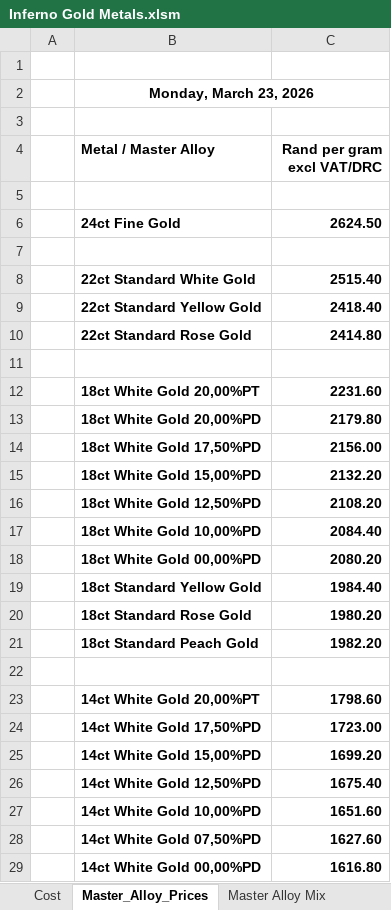
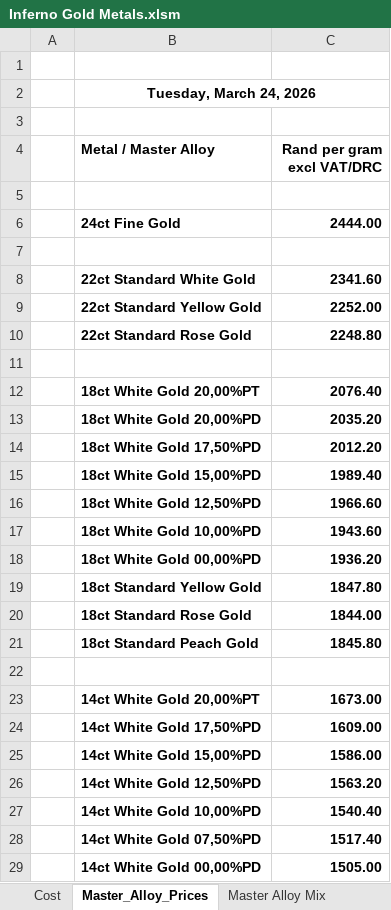
Before and after one commit to Frootloop94/Inferno-Prices, an Excel workbook: Inferno Gold Metals.xlsm, sheet Master_Alloy_Prices, drawn as a sheet; only a part is shown; values as stored, in another font and other column widths than the file's, no borders; charts and pictures not drawn; the diff covers the shown part only; the diff names each change by its address in the sheet, - before the commit and + after, or states it on an @@ line.

```diff
--- a/Inferno Gold Metals.xlsm (sheet Master_Alloy_Prices)
+++ b/Inferno Gold Metals.xlsm (sheet Master_Alloy_Prices)
-B2 (Metal / Master Alloy): Monday, March 23, 2026
+B2 (Metal / Master Alloy): Tuesday, March 24, 2026
-C6 (Rand per gram excl VAT/DRC): 2624.50
+C6 (Rand per gram excl VAT/DRC): 2444.00
-C8 (Rand per gram excl VAT/DRC): 2515.40
+C8 (Rand per gram excl VAT/DRC): 2341.60
-C9 (Rand per gram excl VAT/DRC): 2418.40
+C9 (Rand per gram excl VAT/DRC): 2252.00
-C10 (Rand per gram excl VAT/DRC): 2414.80
+C10 (Rand per gram excl VAT/DRC): 2248.80
-C12 (Rand per gram excl VAT/DRC): 2231.60
+C12 (Rand per gram excl VAT/DRC): 2076.40
-C13 (Rand per gram excl VAT/DRC): 2179.80
+C13 (Rand per gram excl VAT/DRC): 2035.20
-C14 (Rand per gram excl VAT/DRC): 2156.00
+C14 (Rand per gram excl VAT/DRC): 2012.20
-C15 (Rand per gram excl VAT/DRC): 2132.20
+C15 (Rand per gram excl VAT/DRC): 1989.40
-C16 (Rand per gram excl VAT/DRC): 2108.20
+C16 (Rand per gram excl VAT/DRC): 1966.60
-C17 (Rand per gram excl VAT/DRC): 2084.40
+C17 (Rand per gram excl VAT/DRC): 1943.60
-C18 (Rand per gram excl VAT/DRC): 2080.20
+C18 (Rand per gram excl VAT/DRC): 1936.20
-C19 (Rand per gram excl VAT/DRC): 1984.40
+C19 (Rand per gram excl VAT/DRC): 1847.80
-C20 (Rand per gram excl VAT/DRC): 1980.20
+C20 (Rand per gram excl VAT/DRC): 1844.00
-C21 (Rand per gram excl VAT/DRC): 1982.20
+C21 (Rand per gram excl VAT/DRC): 1845.80
-C23 (Rand per gram excl VAT/DRC): 1798.60
+C23 (Rand per gram excl VAT/DRC): 1673.00
-C24 (Rand per gram excl VAT/DRC): 1723.00
+C24 (Rand per gram excl VAT/DRC): 1609.00
-C25 (Rand per gram excl VAT/DRC): 1699.20
+C25 (Rand per gram excl VAT/DRC): 1586.00
-C26 (Rand per gram excl VAT/DRC): 1675.40
+C26 (Rand per gram excl VAT/DRC): 1563.20
-C27 (Rand per gram excl VAT/DRC): 1651.60
+C27 (Rand per gram excl VAT/DRC): 1540.40
-C28 (Rand per gram excl VAT/DRC): 1627.60
+C28 (Rand per gram excl VAT/DRC): 1517.40
-C29 (Rand per gram excl VAT/DRC): 1616.80
+C29 (Rand per gram excl VAT/DRC): 1505.00
```
Also changed, not shown: 23 edited cells elsewhere in this sheet, sheet Master Alloy Sheet, sheet Cost, Secondhand Gold Clients.xlsm, 2 other files.
